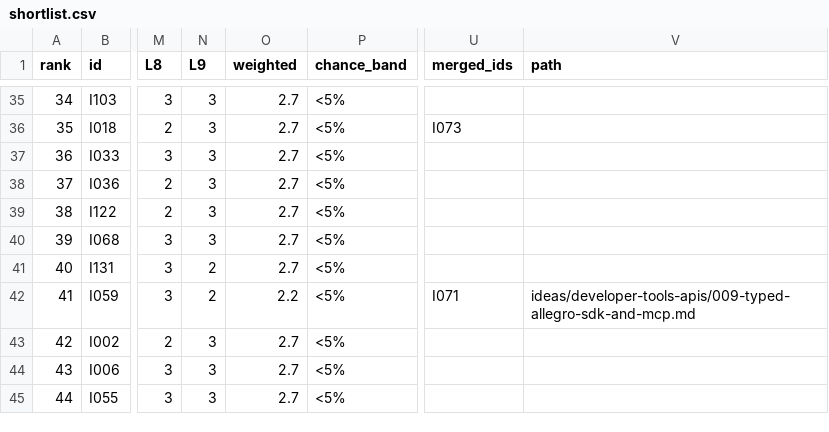
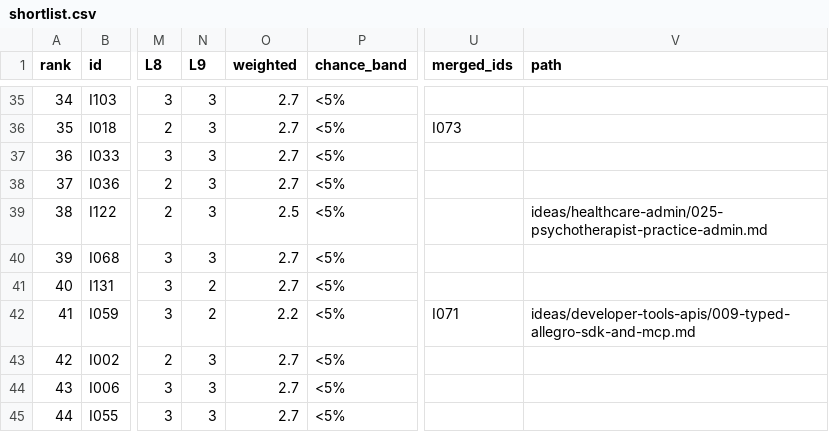
Before and after one commit to thobho/automated, a CSV file: projects/idea-generator/ideas/shortlist.csv, drawn as a sheet; only a part is shown, gaps mark what is left out; the diff names each change by its address in the sheet, - before the commit and + after, or states it on an @@ line.

```diff
--- a/projects/idea-generator/ideas/shortlist.csv
+++ b/projects/idea-generator/ideas/shortlist.csv
-O39 (weighted): 2.7
+O39 (weighted): 2.5
-V39 (path): (empty)
+V39 (path): ideas/healthcare-admin/025-psychotherapist-practice-admin.md
```
Also changed, not shown: 2 other files.
